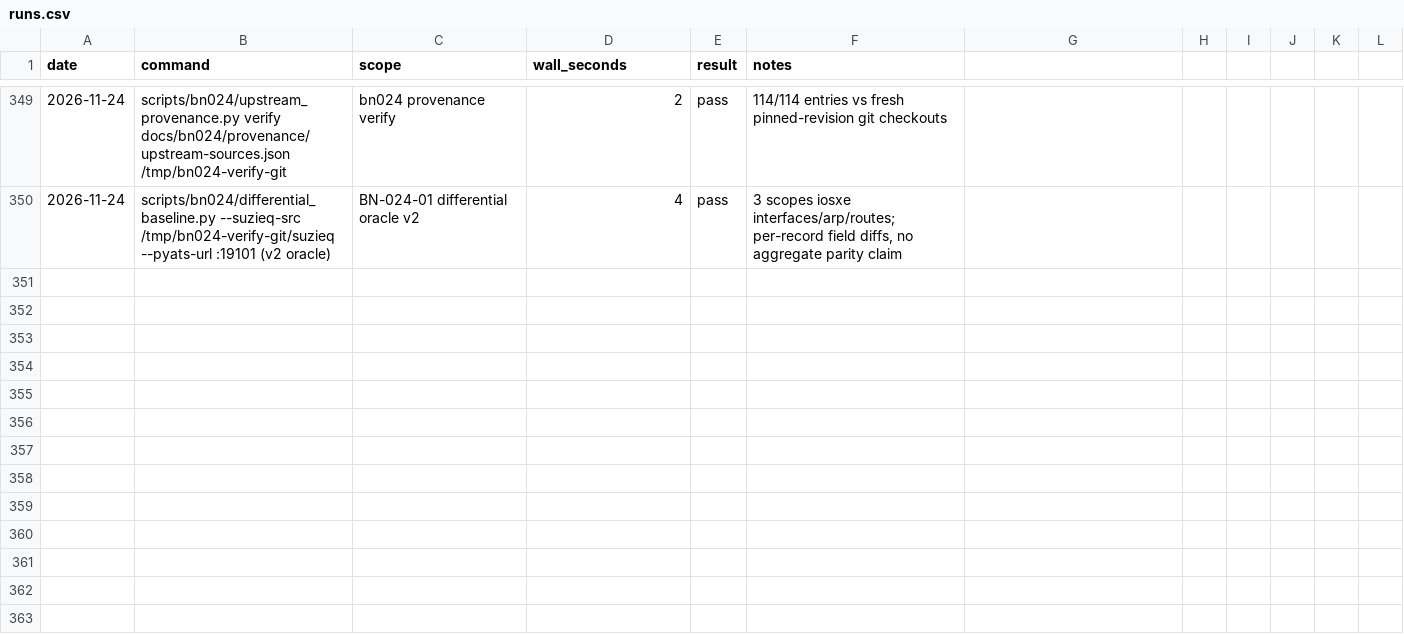
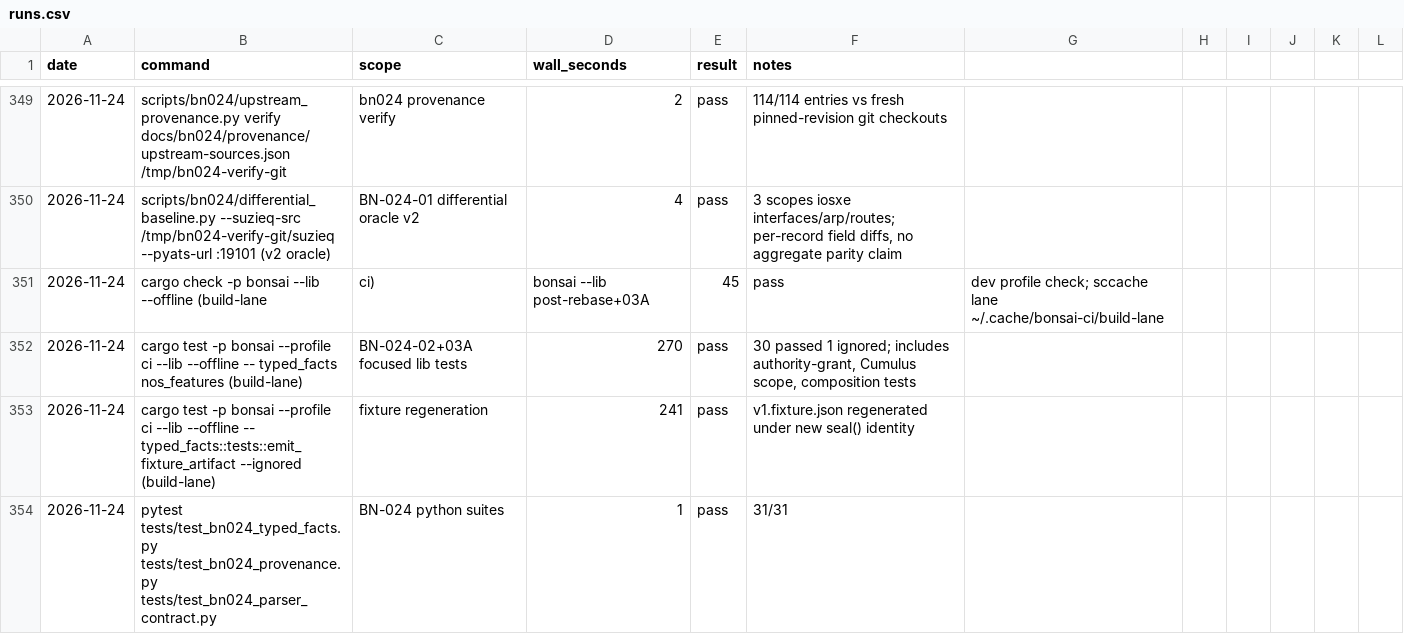
Before and after one commit to g-arjuna/bonsai, a CSV file: docs/build-times/runs.csv, drawn as a sheet; only a part is shown, gaps mark what is left out; the diff names each change by its address in the sheet, - before the commit and + after, or states it on an @@ line.

```diff
--- a/docs/build-times/runs.csv
+++ b/docs/build-times/runs.csv
+row 351: 2026-11-24 | cargo check -p bonsai --lib --offline (build-lane | ci) | bonsai --lib post-rebase+03A | 45 | pass | dev profile check; sccache lane ~/.cache/bonsai-ci/build-lane
+row 352: 2026-11-24 | cargo test -p bonsai --profile ci --lib --offline -- typed_facts nos_features (build-lane) | BN-024-02+03A focused lib tests | 270 | pass | 30 passed 1 ignored; includes authority-grant, Cumulus scope, composition tests
+row 353: 2026-11-24 | cargo test -p bonsai --profile ci --lib --offline -- typed_facts::tests::emit_fixture_artifact --ignored (build-lane) | fixture regeneration | 241 | pass | v1.fixture.json regenerated under new seal() identity
+row 354: 2026-11-24 | pytest tests/test_bn024_typed_facts.py tests/test_bn024_provenance.py tests/test_bn024_parser_contract.py | BN-024 python suites | 1 | pass | 31/31
```
Also changed, not shown: 14 other files.
